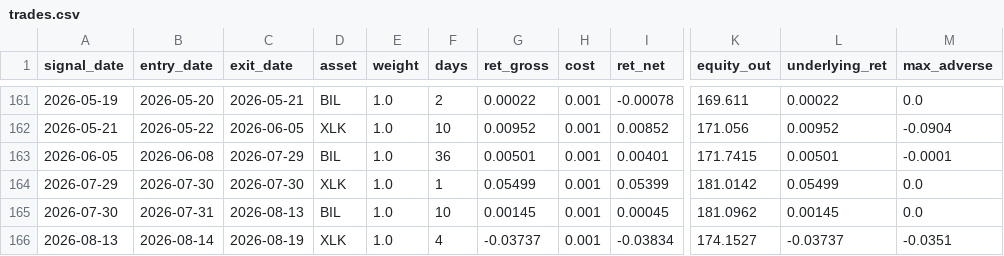
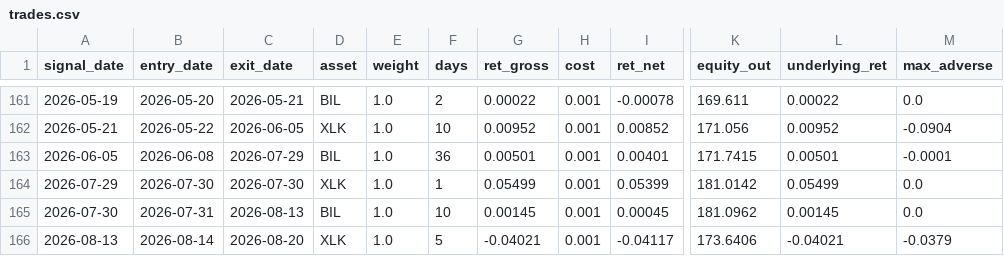
Before and after one commit to dampiermike/TECL_XLK_BIL_timing, a CSV file: results/trades.csv, drawn as a sheet; only a part is shown, gaps mark what is left out; the diff names each change by its address in the sheet, - before the commit and + after, or states it on an @@ line.

```diff
--- a/results/trades.csv
+++ b/results/trades.csv
-C166 (exit_date): 2026-08-19
+C166 (exit_date): 2026-08-20
-F166 (days): 4
+F166 (days): 5
-G166 (ret_gross): -0.03737
+G166 (ret_gross): -0.04021
-I166 (ret_net): -0.03834
+I166 (ret_net): -0.04117
-K166 (equity_out): 174.1527
+K166 (equity_out): 173.6406
-L166 (underlying_ret): -0.03737
+L166 (underlying_ret): -0.04021
-M166 (max_adverse): -0.0351
+M166 (max_adverse): -0.0379
```
Also changed, not shown: results/equity_curve.csv, 11 other files.
